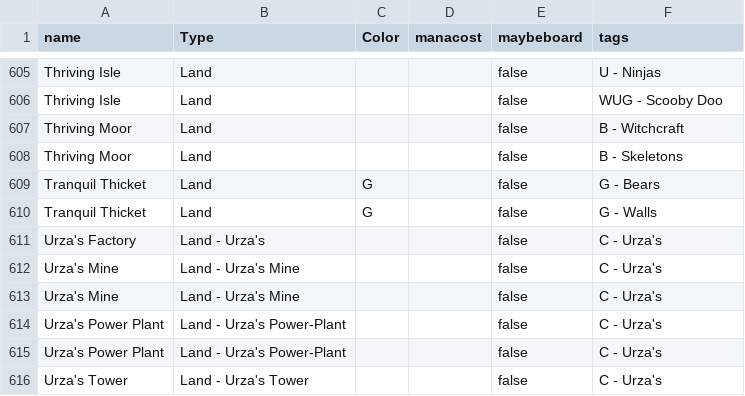
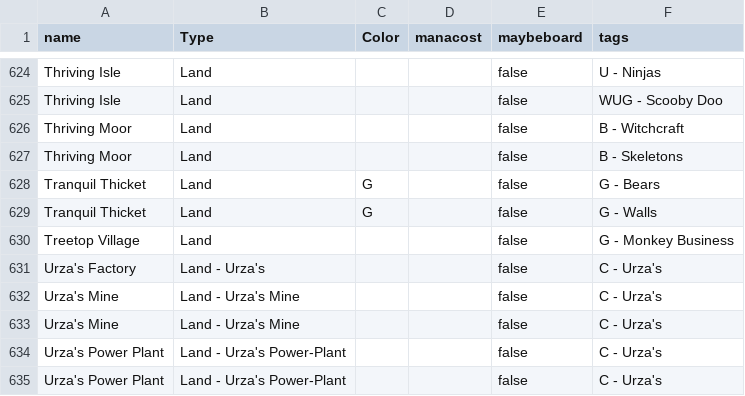
Before and after one commit to LukeyGee/RossCube, a CSV file: cubes/jumpstartdecks.csv, drawn as a sheet; only a part is shown, gaps mark what is left out; the shorter side is filled out with more unchanged rows; the diff covers the shown part only; the diff names each change by its address in the sheet, - before the commit and + after, or states it on an @@ line.

```diff
--- a/cubes/jumpstartdecks.csv
+++ b/cubes/jumpstartdecks.csv
+row 630: Treetop Village | Land |  |  | false | G - Monkey Business
```
Also changed, not shown: 19 added rows elsewhere in this file, cubes/kvatchstart.csv, 1 other file.
